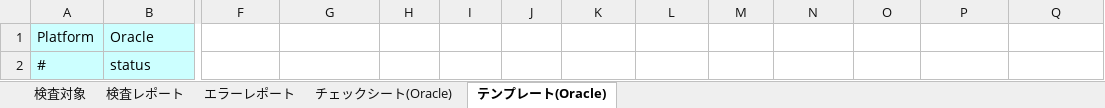
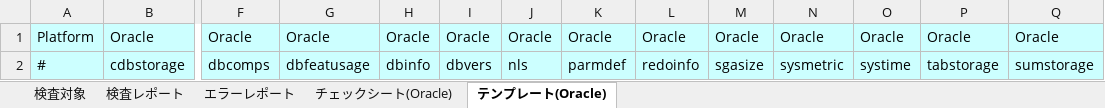
Before and after one commit to frsw3nr/gradle-server-acceptance, an Excel workbook: template/Oracle/Oracle設定チェックシート.xlsx, sheet テンプレート(Oracle), drawn as a sheet; only a part is shown, gaps mark what is left out; values as stored, in another font and other column widths than the file's, no borders; the diff covers the shown part only; the diff names each change by its address in the sheet, - before the commit and + after, or states it on an @@ line.

```diff
--- a/template/Oracle/Oracle設定チェックシート.xlsx (sheet テンプレート(Oracle))
+++ b/template/Oracle/Oracle設定チェックシート.xlsx (sheet テンプレート(Oracle))
-F1: (empty)
+F1: Oracle
-F1:Q2 fill: none
+F1:Q2 fill: #CCFFFF
-G1: (empty)
+G1: Oracle
-H1: (empty)
+H1: Oracle
-I1: (empty)
+I1: Oracle
-J1: (empty)
+J1: Oracle
-K1: (empty)
+K1: Oracle
-L1: (empty)
+L1: Oracle
-M1: (empty)
+M1: Oracle
-N1: (empty)
+N1: Oracle
-O1: (empty)
+O1: Oracle
-P1: (empty)
+P1: Oracle
-Q1: (empty)
+Q1: Oracle
-B2: status
+B2: cdbstorage
-F2: (empty)
+F2: dbcomps
-G2: (empty)
+G2: dbfeatusage
-H2: (empty)
+H2: dbinfo
-I2: (empty)
+I2: dbvers
-J2: (empty)
+J2: nls
-K2: (empty)
+K2: parmdef
-L2: (empty)
+L2: redoinfo
-M2: (empty)
+M2: sgasize
-N2: (empty)
+N2: sysmetric
-O2: (empty)
+O2: systime
-P2: (empty)
+P2: tabstorage
-Q2: (empty)
+Q2: sumstorage
```
Also changed, not shown: 19 edited cells elsewhere in this sheet, sheet チェックシート(Oracle), 4 other files.
